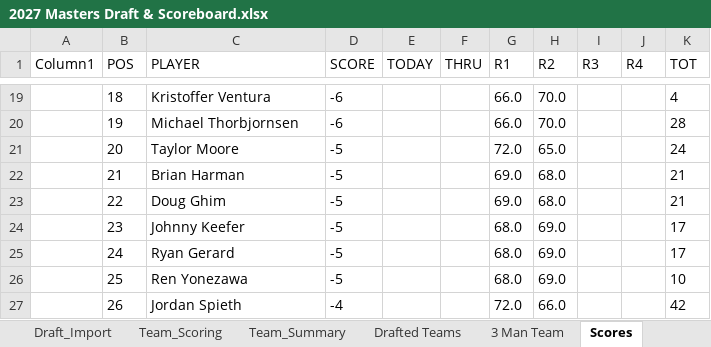
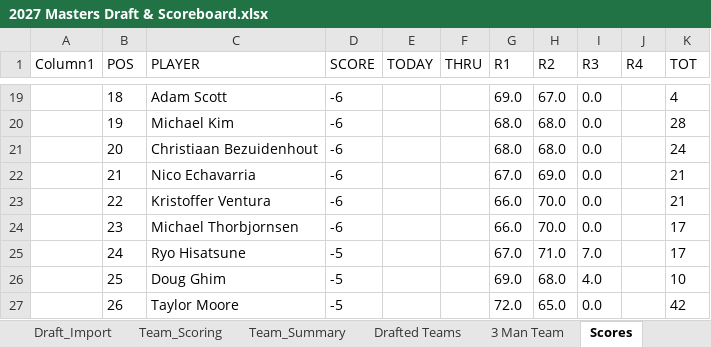
Before and after one commit to Melbs98/2027-Masters-Ctown, an Excel workbook: data/2027 Masters Draft & Scoreboard.xlsx, sheet Scores, drawn as a sheet; only a part is shown, gaps mark what is left out; values as stored, in another font and other column widths than the file's, no borders; table styles not drawn; the diff covers the shown part only; the diff names each change by its address in the sheet, - before the commit and + after, or states it on an @@ line.

```diff
--- a/data/2027 Masters Draft & Scoreboard.xlsx (sheet Scores)
+++ b/data/2027 Masters Draft & Scoreboard.xlsx (sheet Scores)
-C19 (PLAYER): Kristoffer Ventura
+C19 (PLAYER): Adam Scott
-G19 (R1): 66.0
+G19 (R1): 69.0
-H19 (R2): 70.0
+H19 (R2): 67.0
-I19:I24 (R3): (empty)
+I19:I24 (R3): 0.0
-C20 (PLAYER): Michael Thorbjornsen
+C20 (PLAYER): Michael Kim
-G20 (R1): 66.0
+G20 (R1): 68.0
-H20 (R2): 70.0
+H20 (R2): 68.0
-C21 (PLAYER): Taylor Moore
+C21 (PLAYER): Christiaan Bezuidenhout
-D21:D24 (SCORE): -5
+D21:D24 (SCORE): -6
-G21 (R1): 72.0
+G21 (R1): 68.0
-H21 (R2): 65.0
+H21 (R2): 68.0
-C22 (PLAYER): Brian Harman
+C22 (PLAYER): Nico Echavarria
-G22 (R1): 69.0
+G22 (R1): 67.0
-H22 (R2): 68.0
+H22 (R2): 69.0
-C23 (PLAYER): Doug Ghim
+C23 (PLAYER): Kristoffer Ventura
-G23 (R1): 69.0
+G23 (R1): 66.0
-H23 (R2): 68.0
+H23 (R2): 70.0
-C24 (PLAYER): Johnny Keefer
+C24 (PLAYER): Michael Thorbjornsen
-G24 (R1): 68.0
+G24 (R1): 66.0
-H24 (R2): 69.0
+H24 (R2): 70.0
-C25 (PLAYER): Ryan Gerard
+C25 (PLAYER): Ryo Hisatsune
-G25 (R1): 68.0
+G25 (R1): 67.0
-H25 (R2): 69.0
+H25 (R2): 71.0
-I25 (R3): (empty)
+I25 (R3): 7.0
-C26 (PLAYER): Ren Yonezawa
+C26 (PLAYER): Doug Ghim
-G26 (R1): 68.0
+G26 (R1): 69.0
-H26 (R2): 69.0
+H26 (R2): 68.0
-I26 (R3): (empty)
+I26 (R3): 4.0
-C27 (PLAYER): Jordan Spieth
+C27 (PLAYER): Taylor Moore
-D27 (SCORE): -4
+D27 (SCORE): -5
-H27 (R2): 66.0
+H27 (R2): 65.0
-I27 (R3): (empty)
+I27 (R3): 0.0
```
Also changed, not shown: 188 edited cells elsewhere in this sheet, 1 other file.
